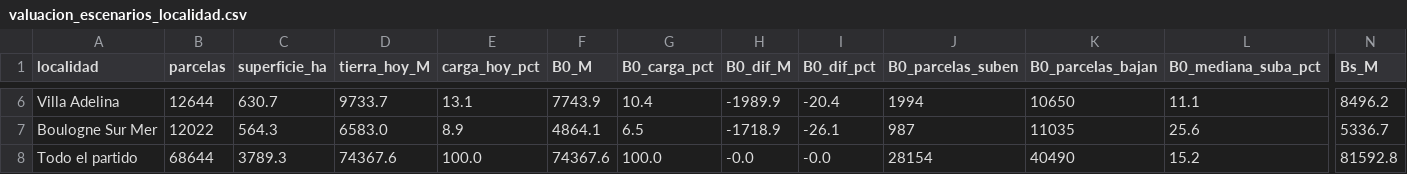
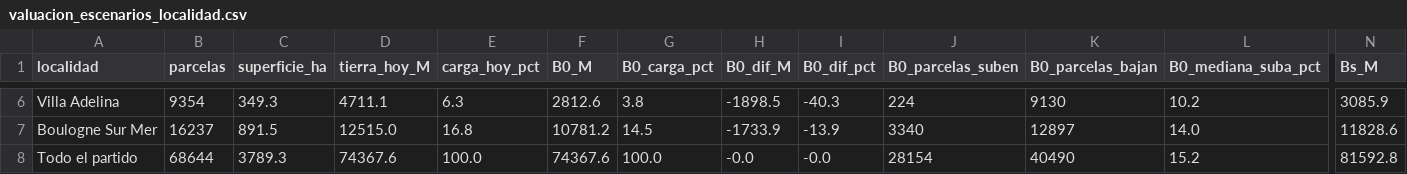
Before and after one commit to captainnicholasmoffat/casares-sanisidro-2027, a CSV file: data/valuacion_escenarios_localidad.csv, drawn as a sheet; only a part is shown, gaps mark what is left out; the diff covers the shown part only; the diff names each change by its address in the sheet, - before the commit and + after, or states it on an @@ line.

```diff
--- a/data/valuacion_escenarios_localidad.csv
+++ b/data/valuacion_escenarios_localidad.csv
-B6 (parcelas): 12644
+B6 (parcelas): 9354
-C6 (superficie_ha): 630.7
+C6 (superficie_ha): 349.3
-D6 (tierra_hoy_M): 9733.7
+D6 (tierra_hoy_M): 4711.1
-E6 (carga_hoy_pct): 13.1
+E6 (carga_hoy_pct): 6.3
-F6 (B0_M): 7743.9
+F6 (B0_M): 2812.6
-G6 (B0_carga_pct): 10.4
+G6 (B0_carga_pct): 3.8
-H6 (B0_dif_M): -1989.9
+H6 (B0_dif_M): -1898.5
-I6 (B0_dif_pct): -20.4
+I6 (B0_dif_pct): -40.3
-J6 (B0_parcelas_suben): 1994
+J6 (B0_parcelas_suben): 224
-K6 (B0_parcelas_bajan): 10650
+K6 (B0_parcelas_bajan): 9130
-L6 (B0_mediana_suba_pct): 11.1
+L6 (B0_mediana_suba_pct): 10.2
-N6 (Bs_M): 8496.2
+N6 (Bs_M): 3085.9
-B7 (parcelas): 12022
+B7 (parcelas): 16237
-C7 (superficie_ha): 564.3
+C7 (superficie_ha): 891.5
-D7 (tierra_hoy_M): 6583.0
+D7 (tierra_hoy_M): 12515.0
-E7 (carga_hoy_pct): 8.9
+E7 (carga_hoy_pct): 16.8
-F7 (B0_M): 4864.1
+F7 (B0_M): 10781.2
-G7 (B0_carga_pct): 6.5
+G7 (B0_carga_pct): 14.5
-H7 (B0_dif_M): -1718.9
+H7 (B0_dif_M): -1733.9
-I7 (B0_dif_pct): -26.1
+I7 (B0_dif_pct): -13.9
-J7 (B0_parcelas_suben): 987
+J7 (B0_parcelas_suben): 3340
-K7 (B0_parcelas_bajan): 11035
+K7 (B0_parcelas_bajan): 12897
-L7 (B0_mediana_suba_pct): 25.6
+L7 (B0_mediana_suba_pct): 14.0
-N7 (Bs_M): 5336.7
+N7 (Bs_M): 11828.6
```
Also changed, not shown: 168 edited cells elsewhere in this file, data/valuacion_ratios_localidad.csv, data/valuacion_secciones_localidad.csv, 17 other files.
